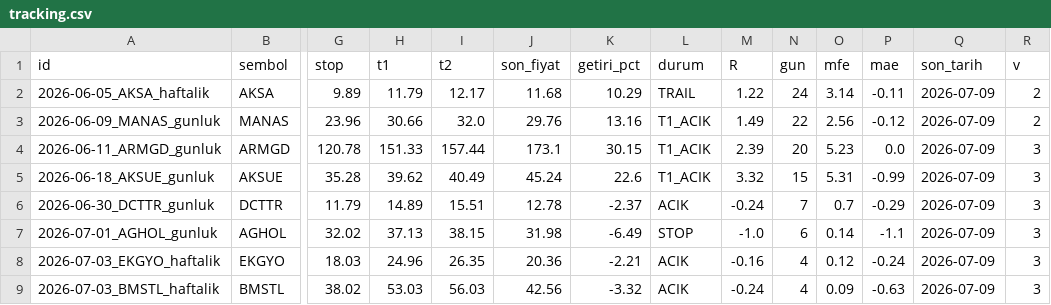
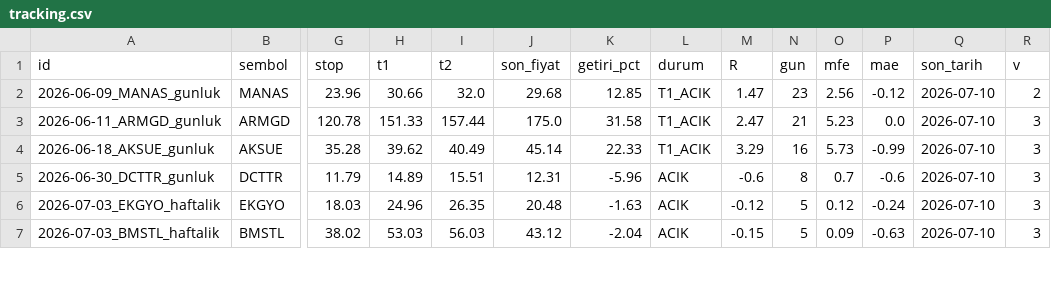
Before and after one commit to ilkukaya/swing, a CSV file: data/tracking.csv, drawn as a sheet; only a part is shown, gaps mark what is left out; removed rows and columns are numbered as before the commit, all else as after; rows hold the shown columns only; the diff covers the shown part only; the diff names each change by its address in the sheet, - before the commit and + after, or states it on an @@ line.

```diff
--- a/data/tracking.csv
+++ b/data/tracking.csv
-row 2: 2026-06-05_AKSA_haftalik | AKSA | 9.89 | 11.79 | 12.17 | 11.68 | 10.29 | TRAIL | 1.22 | 24 | 3.14 | -0.11 | 2026-07-09 | 2
-J2 (son_fiyat): 29.76
+J2 (son_fiyat): 29.68
-K2 (getiri_pct): 13.16
+K2 (getiri_pct): 12.85
-M2 (R): 1.49
+M2 (R): 1.47
-N2 (gun): 22
+N2 (gun): 23
-Q2:Q5 (son_tarih): 2026-07-09
+Q2:Q5 (son_tarih): 2026-07-10
-J3 (son_fiyat): 173.1
+J3 (son_fiyat): 175.0
-K3 (getiri_pct): 30.15
+K3 (getiri_pct): 31.58
-M3 (R): 2.39
+M3 (R): 2.47
-N3 (gun): 20
+N3 (gun): 21
-J4 (son_fiyat): 45.24
+J4 (son_fiyat): 45.14
-K4 (getiri_pct): 22.6
+K4 (getiri_pct): 22.33
-M4 (R): 3.32
+M4 (R): 3.29
-N4 (gun): 15
+N4 (gun): 16
-O4 (mfe): 5.31
+O4 (mfe): 5.73
-J5 (son_fiyat): 12.78
+J5 (son_fiyat): 12.31
-K5 (getiri_pct): -2.37
+K5 (getiri_pct): -5.96
-M5 (R): -0.24
+M5 (R): -0.6
-N5 (gun): 7
+N5 (gun): 8
-P5 (mae): -0.29
+P5 (mae): -0.6
-row 7: 2026-07-01_AGHOL_gunluk | AGHOL | 32.02 | 37.13 | 38.15 | 31.98 | -6.49 | STOP | -1.0 | 6 | 0.14 | -1.1 | 2026-07-09 | 3
-J6 (son_fiyat): 20.36
+J6 (son_fiyat): 20.48
-K6 (getiri_pct): -2.21
+K6 (getiri_pct): -1.63
-M6 (R): -0.16
+M6 (R): -0.12
-N6:N7 (gun): 4
+N6:N7 (gun): 5
-Q6:Q7 (son_tarih): 2026-07-09
+Q6:Q7 (son_tarih): 2026-07-10
-J7 (son_fiyat): 42.56
+J7 (son_fiyat): 43.12
-K7 (getiri_pct): -3.32
+K7 (getiri_pct): -2.04
-M7 (R): -0.24
+M7 (R): -0.15
```
Also changed, not shown: 1 added row, 2 removed rows and 54 edited cells elsewhere in this file, data/signals.csv, 5 other files.
